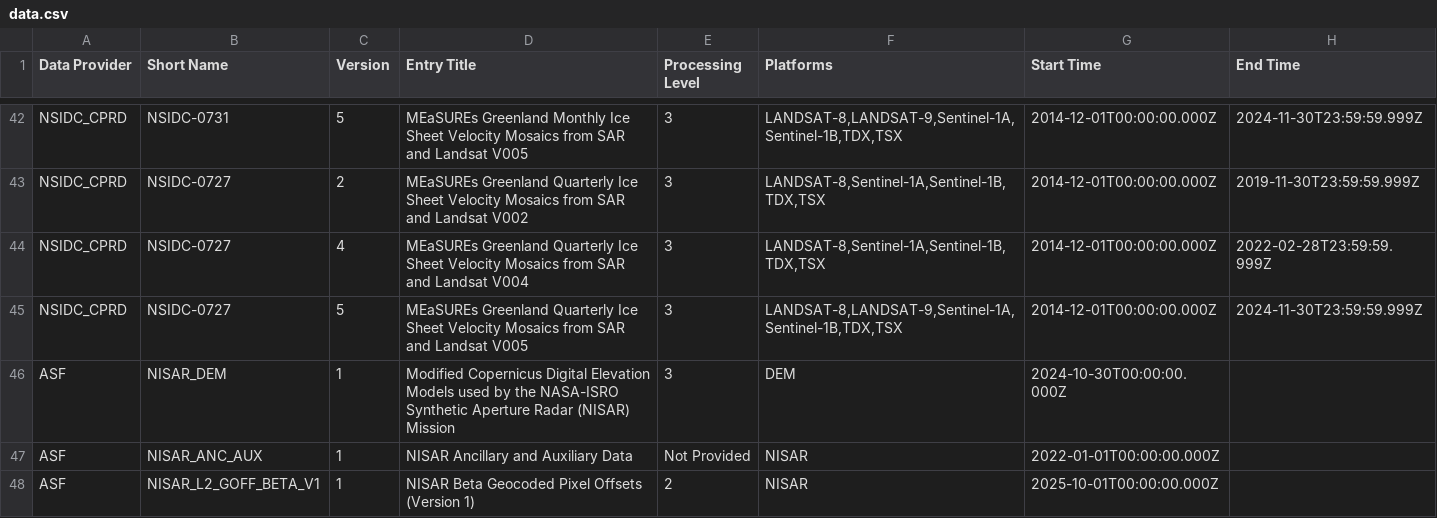
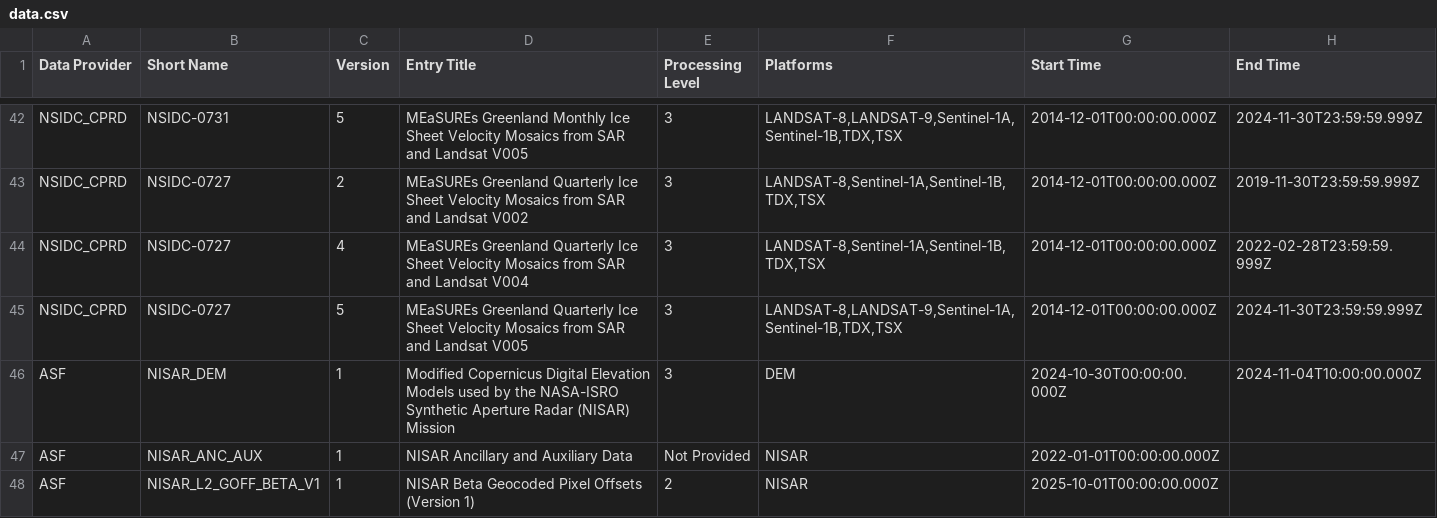
Before and after one commit to data-engineering-workshop/github-automation, a CSV file: data.csv, drawn as a sheet; only a part is shown, gaps mark what is left out.

```diff
--- a/data.csv
+++ b/data.csv
@@ -45,3 +45,3 @@ NSIDC_CPRD,NSIDC-0727,4,MEaSUREs Greenland Quarterly Ice Sheet Velocity Mosaics
 NSIDC_CPRD,NSIDC-0727,5,MEaSUREs Greenland Quarterly Ice Sheet Velocity Mosaics from SAR and Landsat V005,3,"LANDSAT-8,LANDSAT-9,Sentinel-1A,Sentinel-1B,TDX,TSX",2014-12-01T00:00:00.000Z,2024-11-30T23:59:59.999Z
-ASF,NISAR_DEM,1,Modified Copernicus Digital Elevation Models used by the NASA-ISRO Synthetic Aperture Radar (NISAR) Mission,3,DEM,2024-10-30T00:00:00.000Z,
+ASF,NISAR_DEM,1,Modified Copernicus Digital Elevation Models used by the NASA-ISRO Synthetic Aperture Radar (NISAR) Mission,3,DEM,2024-10-30T00:00:00.000Z,2024-11-04T10:00:00.000Z
 ASF,NISAR_ANC_AUX,1,NISAR Ancillary and Auxiliary Data,Not Provided,NISAR,2022-01-01T00:00:00.000Z,
```
